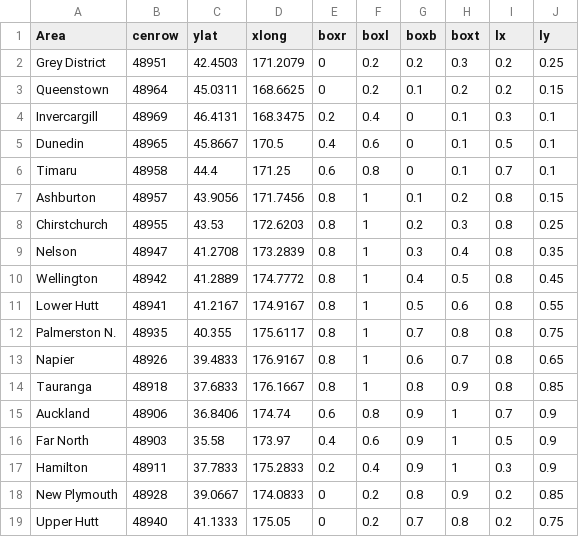
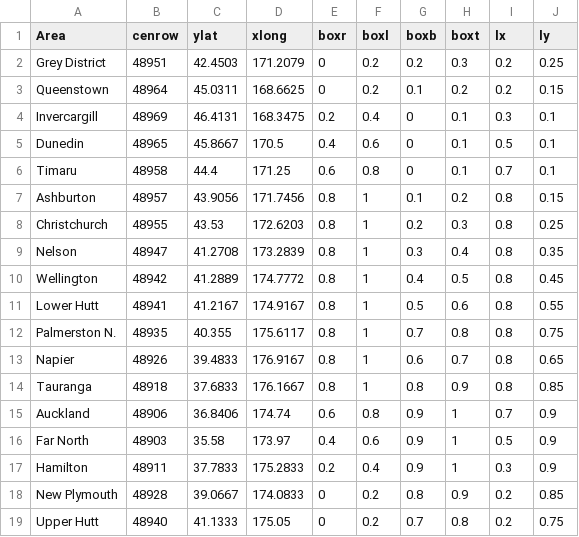
Before and after one commit to thoughtfulbloke/statAtlasNZ, a CSV file: ageRegion/whatGoesWhere.csv, drawn as a sheet.

Commit message:
Fixed small typo

```diff
--- a/ageRegion/whatGoesWhere.csv
+++ b/ageRegion/whatGoesWhere.csv
@@ -7,3 +7,3 @@ Timaru,48958,44.4,171.25,0.6,0.8,0,0.1,0.7,0.1
 Ashburton,48957,43.9056,171.7456,0.8,1,0.1,0.2,0.8,0.15
-Chirstchurch,48955,43.53,172.6203,0.8,1,0.2,0.3,0.8,0.25
+Christchurch,48955,43.53,172.6203,0.8,1,0.2,0.3,0.8,0.25
 Nelson,48947,41.2708,173.2839,0.8,1,0.3,0.4,0.8,0.35
```
